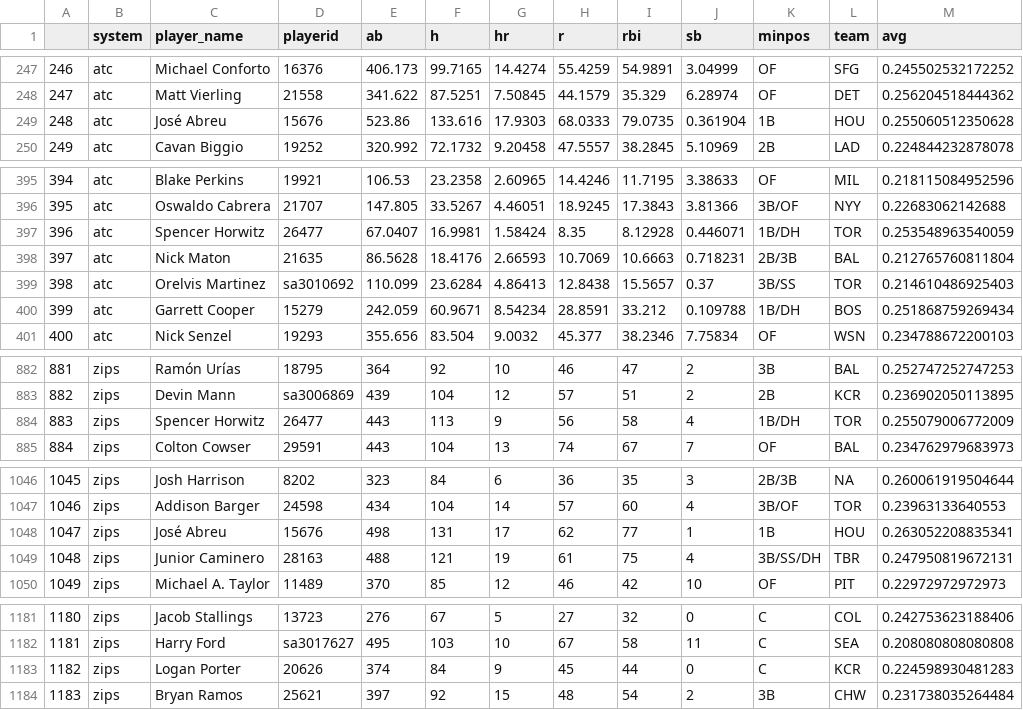
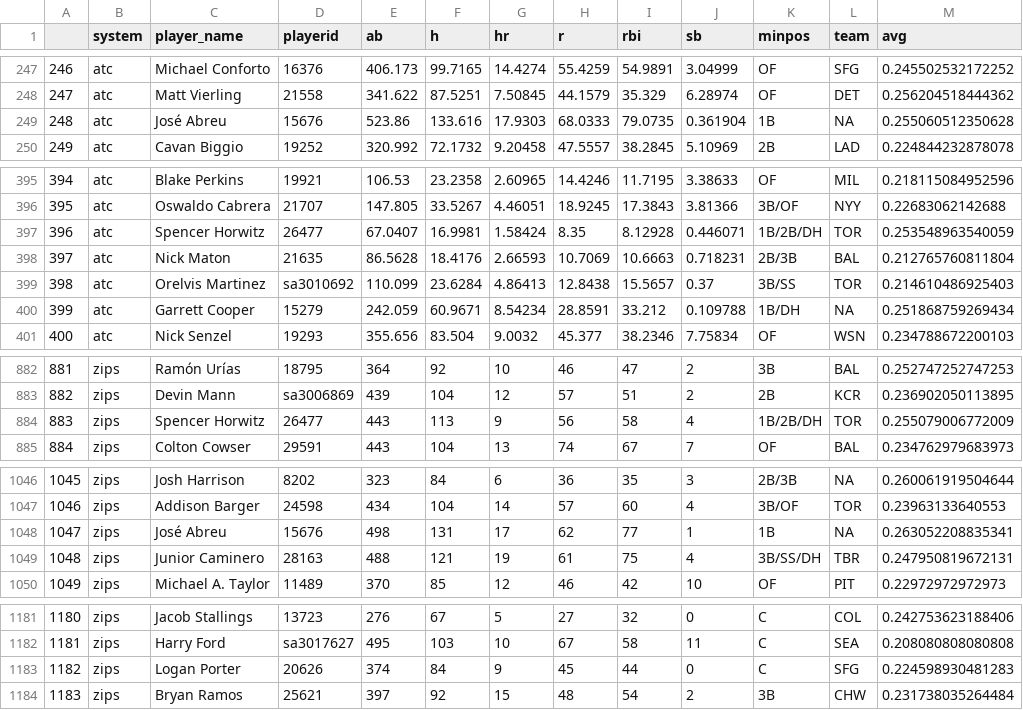
Before and after one commit to SamuelLachance/Betting, a CSV file: ottoneu/hitters_df.csv, drawn as a sheet; only a part is shown, gaps mark what is left out; the diff covers the shown part only.

```diff
--- a/ottoneu/hitters_df.csv
+++ b/ottoneu/hitters_df.csv
@@ -248,3 +248,3 @@
 "247","atc","Matt Vierling","21558",341.622,87.5251,7.50845,44.1579,35.329,6.28974,"OF","DET",0.256204518444362
-"248","atc","José Abreu","15676",523.86,133.616,17.9303,68.0333,79.0735,0.361904,"1B","HOU",0.255060512350628
+"248","atc","José Abreu","15676",523.86,133.616,17.9303,68.0333,79.0735,0.361904,"1B",NA,0.255060512350628
 "249","atc","Cavan Biggio","19252",320.992,72.1732,9.20458,47.5557,38.2845,5.10969,"2B","LAD",0.224844232878078
@@ -396,6 +396,6 @@
 "395","atc","Oswaldo Cabrera","21707",147.805,33.5267,4.46051,18.9245,17.3843,3.81366,"3B/OF","NYY",0.22683062142688
-"396","atc","Spencer Horwitz","26477",67.0407,16.9981,1.58424,8.35,8.12928,0.446071,"1B/DH","TOR",0.253548963540059
+"396","atc","Spencer Horwitz","26477",67.0407,16.9981,1.58424,8.35,8.12928,0.446071,"1B/2B/DH","TOR",0.253548963540059
 "397","atc","Nick Maton","21635",86.5628,18.4176,2.66593,10.7069,10.6663,0.718231,"2B/3B","BAL",0.212765760811804
 "398","atc","Orelvis Martinez","sa3010692",110.099,23.6284,4.86413,12.8438,15.5657,0.37,"3B/SS","TOR",0.214610486925403
-"399","atc","Garrett Cooper","15279",242.059,60.9671,8.54234,28.8591,33.212,0.109788,"1B/DH","BOS",0.251868759269434
+"399","atc","Garrett Cooper","15279",242.059,60.9671,8.54234,28.8591,33.212,0.109788,"1B/DH",NA,0.251868759269434
 "400","atc","Nick Senzel","19293",355.656,83.504,9.0032,45.377,38.2346,7.75834,"OF","WSN",0.234788672200103
@@ -883,3 +883,3 @@
 "882","zips","Devin Mann","sa3006869",439,104,12,57,51,2,"2B","KCR",0.236902050113895
-"883","zips","Spencer Horwitz","26477",443,113,9,56,58,4,"1B/DH","TOR",0.255079006772009
+"883","zips","Spencer Horwitz","26477",443,113,9,56,58,4,"1B/2B/DH","TOR",0.255079006772009
 "884","zips","Colton Cowser","29591",443,104,13,74,67,7,"OF","BAL",0.234762979683973
@@ -1047,3 +1047,3 @@
 "1046","zips","Addison Barger","24598",434,104,14,57,60,4,"3B/OF","TOR",0.23963133640553
-"1047","zips","José Abreu","15676",498,131,17,62,77,1,"1B","HOU",0.263052208835341
+"1047","zips","José Abreu","15676",498,131,17,62,77,1,"1B",NA,0.263052208835341
 "1048","zips","Junior Caminero","28163",488,121,19,61,75,4,"3B/SS/DH","TBR",0.247950819672131
@@ -1182,3 +1182,3 @@
 "1181","zips","Harry Ford","sa3017627",495,103,10,67,58,11,"C","SEA",0.208080808080808
-"1182","zips","Logan Porter","20626",374,84,9,45,44,0,"C","KCR",0.224598930481283
+"1182","zips","Logan Porter","20626",374,84,9,45,44,0,"C","SFG",0.224598930481283
 "1183","zips","Bryan Ramos","25621",397,92,15,48,54,2,"3B","CHW",0.231738035264484
```
Also changed, not shown: 28 edited cells elsewhere in this file, ottoneu/all_pitchers.csv, ottoneu/bum_bum_pitchers.csv, 3 other files.
